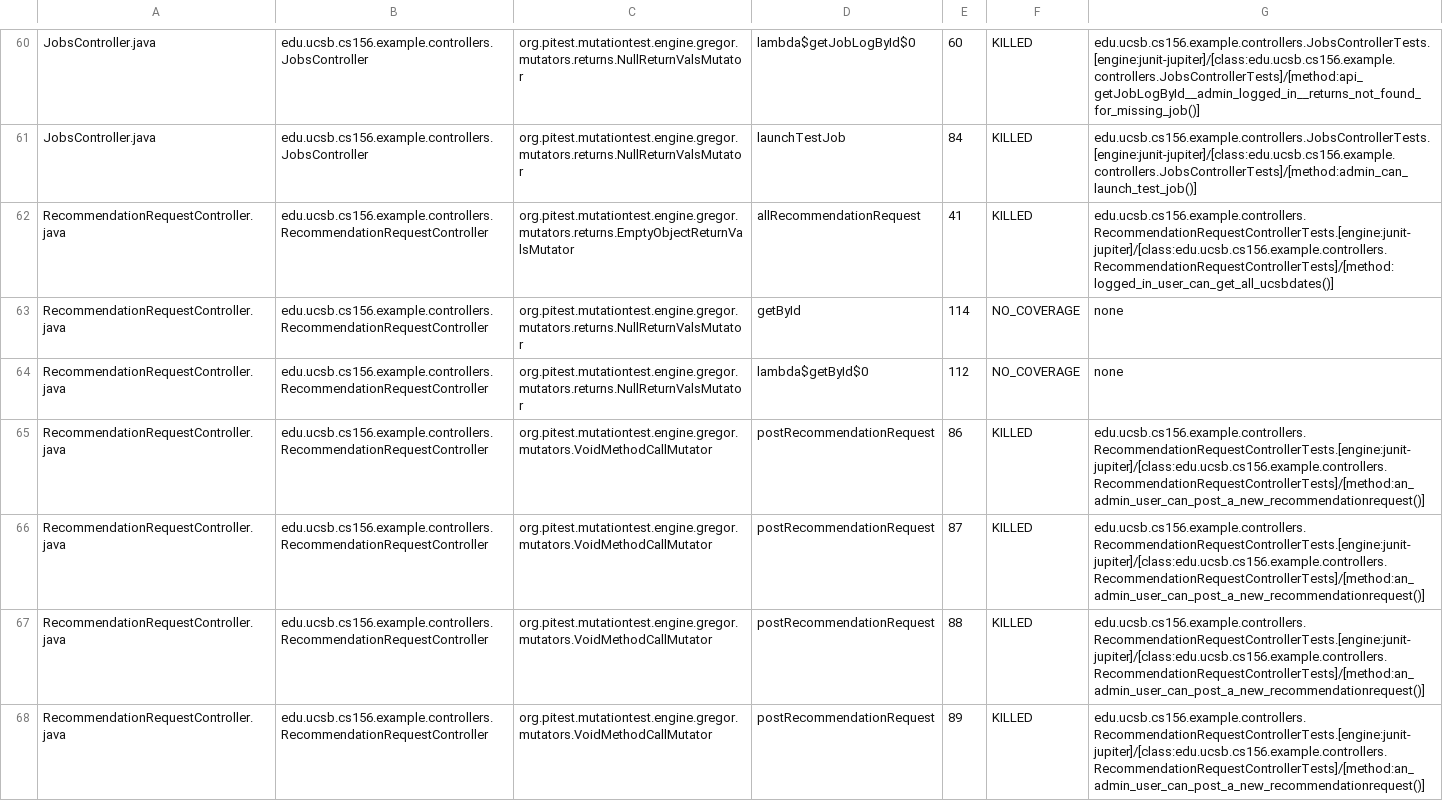
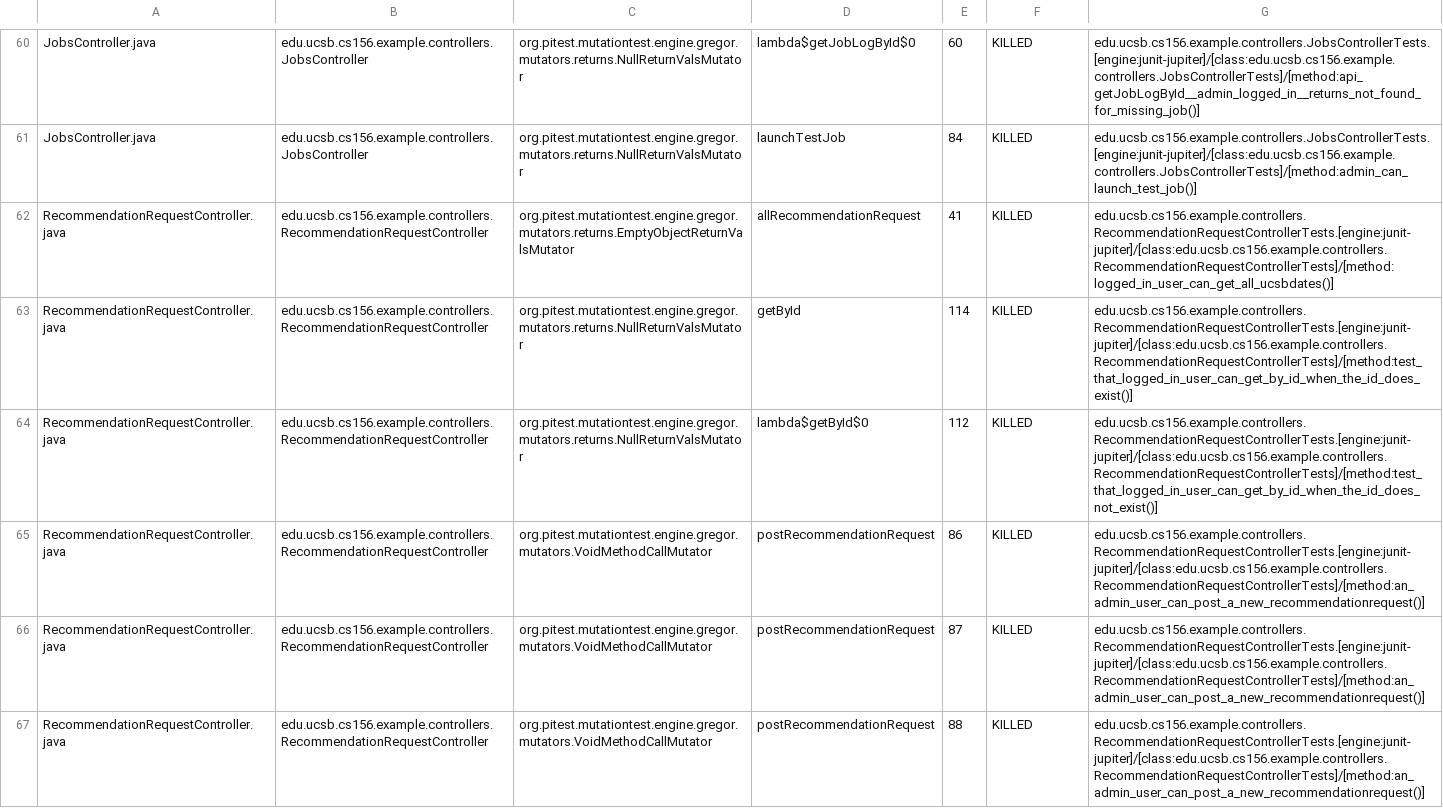
Before and after one commit to ucsb-cs156-f25/team01-f25-13, a CSV file: prs/65/pitest/mutations.csv, drawn as a sheet; only a part is shown, gaps mark what is left out; the shorter side is filled out with more unchanged rows.

Commit message:
Deploying to gh-pages from @ ucsb-cs156-f25/team01-f25-13@d769c08521e5022d4ef53fca79dbb51bc883cd8e 🚀

```diff
--- a/prs/65/pitest/mutations.csv
+++ b/prs/65/pitest/mutations.csv
@@ -62,4 +62,4 @@ JobsController.java,edu.ucsb.cs156.example.controllers.JobsController,org.pitest
 RecommendationRequestController.java,edu.ucsb.cs156.example.controllers.RecommendationRequestController,org.pitest.mutationtest.engine.gregor.mutators.returns.EmptyObjectReturnValsMutator,allRecommendationRequest,41,KILLED,edu.ucsb.cs156.example.controllers.RecommendationRequestControllerTests.[engine:junit-jupiter]/[class:edu.ucsb.cs156.example.controllers.RecommendationRequestControllerTests]/[method:logged_in_user_can_get_all_ucsbdates()]
-RecommendationRequestController.java,edu.ucsb.cs156.example.controllers.RecommendationRequestController,org.pitest.mutationtest.engine.gregor.mutators.returns.NullReturnValsMutator,getById,114,NO_COVERAGE,none
-RecommendationRequestController.java,edu.ucsb.cs156.example.controllers.RecommendationRequestController,org.pitest.mutationtest.engine.gregor.mutators.returns.NullReturnValsMutator,lambda$getById$0,112,NO_COVERAGE,none
+RecommendationRequestController.java,edu.ucsb.cs156.example.controllers.RecommendationRequestController,org.pitest.mutationtest.engine.gregor.mutators.returns.NullReturnValsMutator,getById,114,KILLED,edu.ucsb.cs156.example.controllers.RecommendationRequestControllerTests.[engine:junit-jupiter]/[class:edu.ucsb.cs156.example.controllers.RecommendationRequestControllerTests]/[method:test_that_logged_in_user_can_get_by_id_when_the_id_does_exist()]
+RecommendationRequestController.java,edu.ucsb.cs156.example.controllers.RecommendationRequestController,org.pitest.mutationtest.engine.gregor.mutators.returns.NullReturnValsMutator,lambda$getById$0,112,KILLED,edu.ucsb.cs156.example.controllers.RecommendationRequestControllerTests.[engine:junit-jupiter]/[class:edu.ucsb.cs156.example.controllers.RecommendationRequestControllerTests]/[method:test_that_logged_in_user_can_get_by_id_when_the_id_does_not_exist()]
 RecommendationRequestController.java,edu.ucsb.cs156.example.controllers.RecommendationRequestController,org.pitest.mutationtest.engine.gregor.mutators.VoidMethodCallMutator,postRecommendationRequest,86,KILLED,edu.ucsb.cs156.example.controllers.RecommendationRequestControllerTests.[engine:junit-jupiter]/[class:edu.ucsb.cs156.example.controllers.RecommendationRequestControllerTests]/[method:an_admin_user_can_post_a_new_recommendationrequest()]
```
Also changed, not shown: 20 other files.
